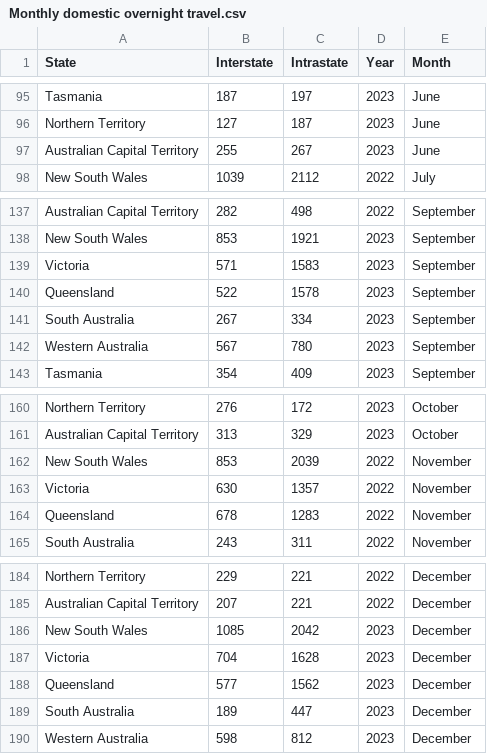
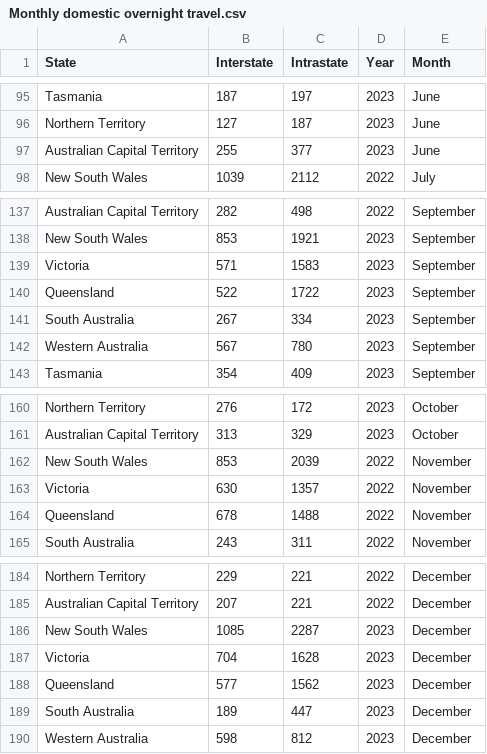
Before and after one commit to SZao/FIT3179, a CSV file: data/Monthly domestic overnight travel.csv, drawn as a sheet; only a part is shown, gaps mark what is left out; the diff covers the shown part only.

```diff
--- a/data/Monthly domestic overnight travel.csv
+++ b/data/Monthly domestic overnight travel.csv
@@ -96,3 +96,3 @@ Tasmania,187,197,2023,June,,
 Northern Territory,127,187,2023,June,,
-Australian Capital Territory,255,267,2023,June,,
+Australian Capital Territory,255,377,2023,June,,
 New South Wales,1039,2112,2022,July,,
@@ -139,3 +139,3 @@ New South Wales,853,1921,2023,September,,
 Victoria,571,1583,2023,September,,
-Queensland,522,1578,2023,September,,
+Queensland,522,1722,2023,September,,
 South Australia,267,334,2023,September,,
@@ -163,3 +163,3 @@ New South Wales,853,2039,2022,November,,
 Victoria,630,1357,2022,November,,
-Queensland,678,1283,2022,November,,
+Queensland,678,1488,2022,November,,
 South Australia,243,311,2022,November,,
@@ -185,3 +185,3 @@ Northern Territory,229,221,2022,December,,
 Australian Capital Territory,207,221,2022,December,,
-New South Wales,1085,2042,2023,December,,
+New South Wales,1085,2287,2023,December,,
 Victoria,704,1628,2023,December,,
```
Also changed, not shown: 6 edited cells elsewhere in this file.
